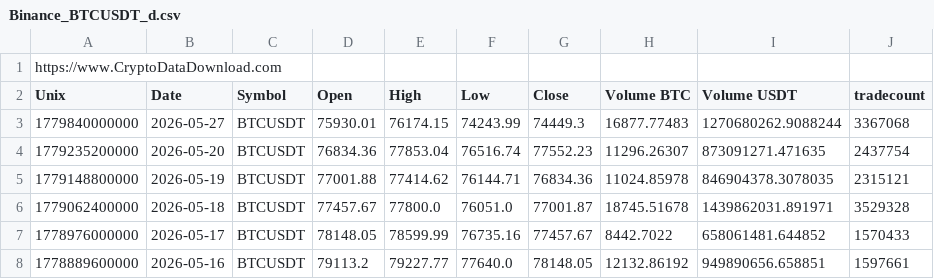
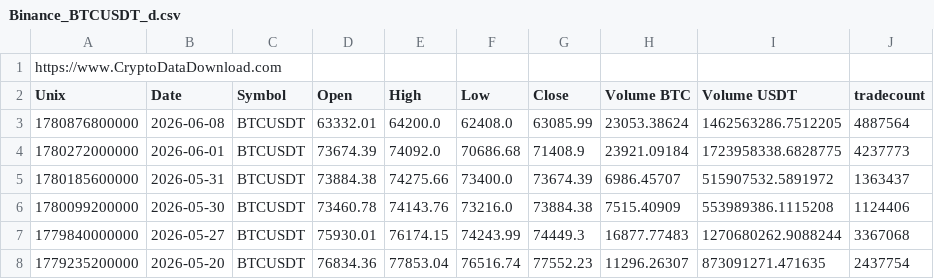
Before and after one commit to dparzy/IMPERIAL-MESH-VORTEX, a CSV file: dane/dzienne/Binance_BTCUSDT_d.csv, drawn as a sheet; only a part is shown; the shorter side is filled out with more unchanged rows.

```diff
--- a/dane/dzienne/Binance_BTCUSDT_d.csv
+++ b/dane/dzienne/Binance_BTCUSDT_d.csv
@@ -2,2 +2,6 @@ https://www.CryptoDataDownload.com
 Unix,Date,Symbol,Open,High,Low,Close,Volume BTC,Volume USDT,tradecount
+1780876800000,2026-06-08,BTCUSDT,63332.01,64200.0,62408.0,63085.99,23053.38624,1462563286.7512205,4887564
+1780272000000,2026-06-01,BTCUSDT,73674.39,74092.0,70686.68,71408.9,23921.09184,1723958338.6828775,4237773
+1780185600000,2026-05-31,BTCUSDT,73884.38,74275.66,73400.0,73674.39,6986.45707,515907532.5891972,1363437
+1780099200000,2026-05-30,BTCUSDT,73460.78,74143.76,73216.0,73884.38,7515.40909,553989386.1115208,1124406
 1779840000000,2026-05-27,BTCUSDT,75930.01,76174.15,74243.99,74449.3,16877.77483,1270680262.9088244,3367068
```
Also changed, not shown: dane/dzienne/Binance_ETHUSDT_d.csv, 3 other files.
